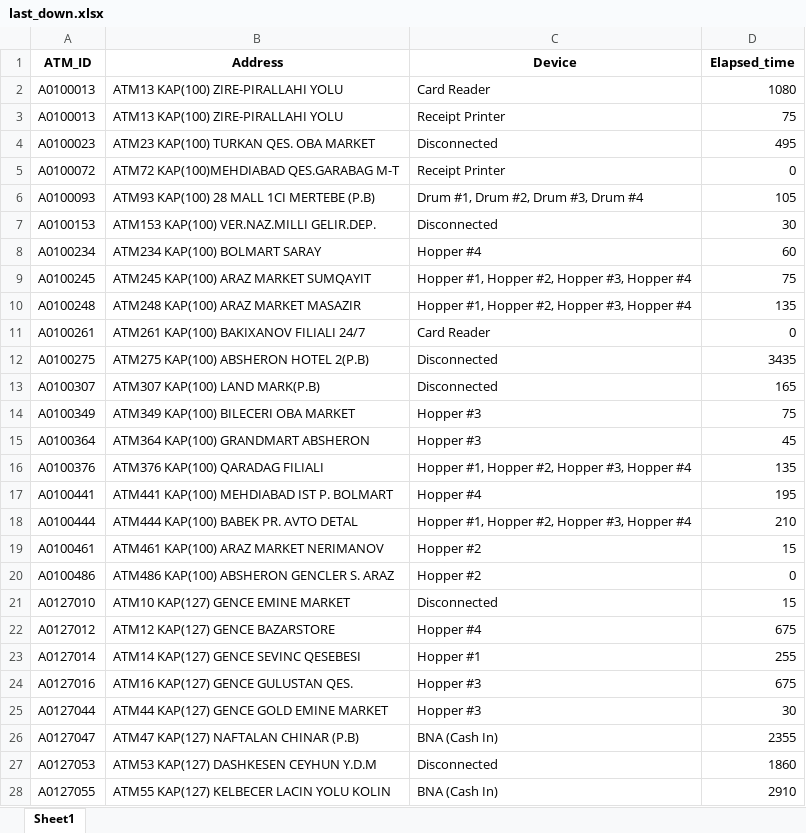
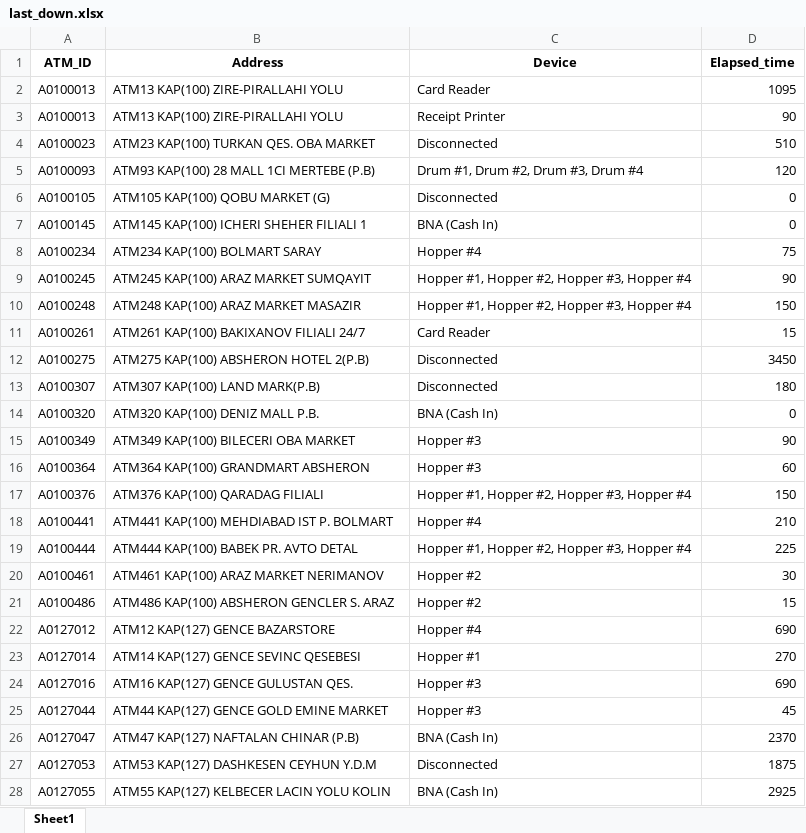
Before and after one commit to kbturgut090/fimi, an Excel workbook: last_down.xlsx, sheet Sheet1, drawn as a sheet; only a part is shown; values as stored, in another font and other column widths than the file's, no borders; removed rows and columns are numbered as before the commit, all else as after; the diff covers the shown part only; the diff names each change by its address in the sheet, - before the commit and + after, or states it on an @@ line.

Commit message:
all

```diff
--- a/last_down.xlsx (sheet Sheet1)
+++ b/last_down.xlsx (sheet Sheet1)
-D2 (Elapsed_time): 1080
+D2 (Elapsed_time): 1095
-D3 (Elapsed_time): 75
+D3 (Elapsed_time): 90
-D4 (Elapsed_time): 495
+D4 (Elapsed_time): 510
-row 5: A0100072 | ATM72 KAP(100)MEHDIABAD QES.GARABAG M-T | Receipt Printer | 0
-D5 (Elapsed_time): 105
+D5 (Elapsed_time): 120
-row 7: A0100153 | ATM153 KAP(100) VER.NAZ.MILLI GELIR.DEP. | Disconnected | 30
+row 6: A0100105 | ATM105 KAP(100) QOBU MARKET (G) | Disconnected | 0
+row 7: A0100145 | ATM145 KAP(100) ICHERI SHEHER FILIALI 1 | BNA (Cash In) | 0
-D8 (Elapsed_time): 60
+D8 (Elapsed_time): 75
-D9 (Elapsed_time): 75
+D9 (Elapsed_time): 90
-D10 (Elapsed_time): 135
+D10 (Elapsed_time): 150
-D11 (Elapsed_time): 0
+D11 (Elapsed_time): 15
-D12 (Elapsed_time): 3435
+D12 (Elapsed_time): 3450
-D13 (Elapsed_time): 165
+D13 (Elapsed_time): 180
+row 14: A0100320 | ATM320 KAP(100) DENIZ MALL P.B. | BNA (Cash In) | 0
-D15 (Elapsed_time): 75
+D15 (Elapsed_time): 90
-D16 (Elapsed_time): 45
+D16 (Elapsed_time): 60
-D17 (Elapsed_time): 135
+D17 (Elapsed_time): 150
-D18 (Elapsed_time): 195
+D18 (Elapsed_time): 210
-D19 (Elapsed_time): 210
+D19 (Elapsed_time): 225
-D20 (Elapsed_time): 15
+D20 (Elapsed_time): 30
-D21 (Elapsed_time): 0
+D21 (Elapsed_time): 15
-row 21: A0127010 | ATM10 KAP(127) GENCE EMINE MARKET | Disconnected | 15
-D22 (Elapsed_time): 675
+D22 (Elapsed_time): 690
-D23 (Elapsed_time): 255
+D23 (Elapsed_time): 270
-D24 (Elapsed_time): 675
+D24 (Elapsed_time): 690
-D25 (Elapsed_time): 30
+D25 (Elapsed_time): 45
-D26 (Elapsed_time): 2355
+D26 (Elapsed_time): 2370
-D27 (Elapsed_time): 1860
+D27 (Elapsed_time): 1875
-D28 (Elapsed_time): 2910
+D28 (Elapsed_time): 2925
```
Also changed, not shown: 1 added row, 2 removed rows and 13 edited cells elsewhere in this sheet.
